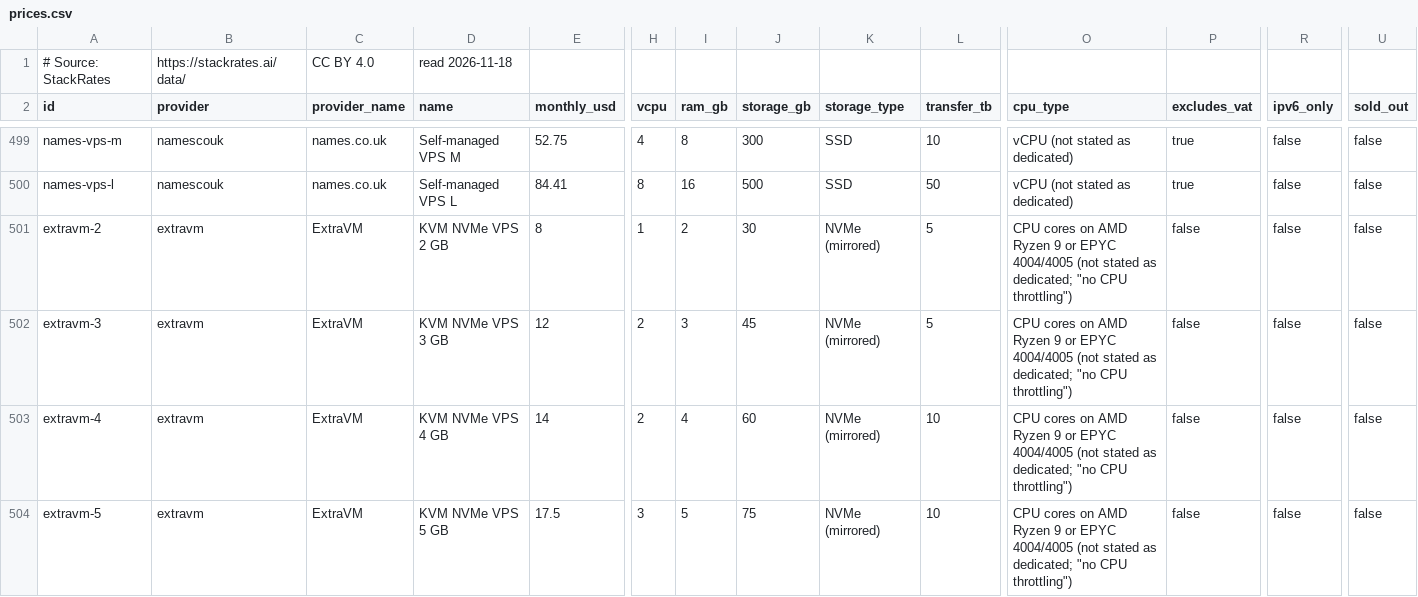
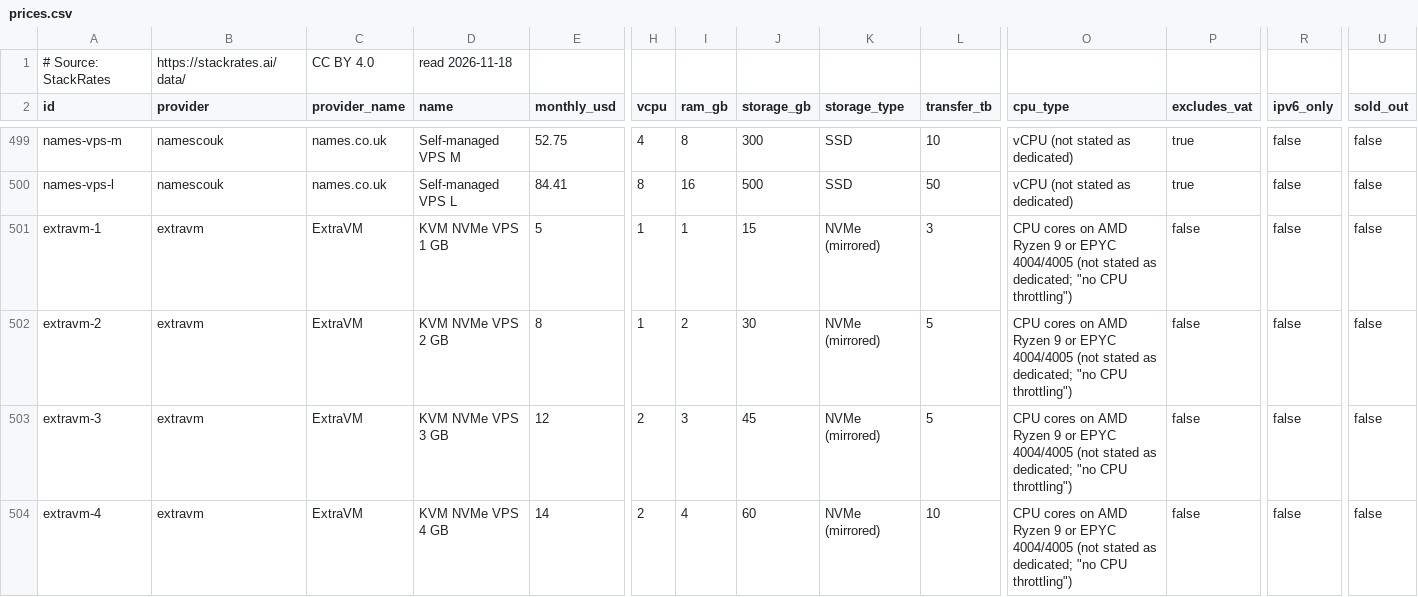
Before and after one commit to firststategrowth/vps-prices, a CSV file: prices.csv, drawn as a sheet; only a part is shown, gaps mark what is left out; the shorter side is filled out with more unchanged rows; rows hold the shown columns only; the diff names each change by its address in the sheet, - before the commit and + after, or states it on an @@ line.

Commit message:
Prices read 2026-11-18. 767 plans from 98 providers.

```diff
--- a/prices.csv
+++ b/prices.csv
+row 501: extravm-1 | extravm | ExtraVM | KVM NVMe VPS 1 GB | 5 | 1 | 1 | 15 | NVMe (mirrored) | 3 | CPU cores on AMD Ryzen 9 or EPYC 4004/4005 (not stated as dedicated; "no CPU throttling") | false | false | false
```
Also changed, not shown: 4 other files.
